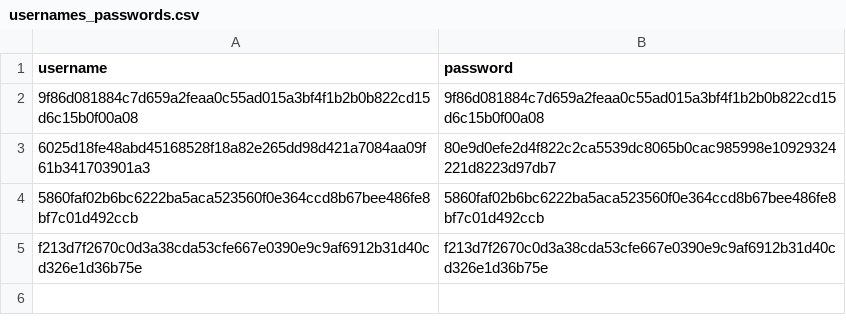
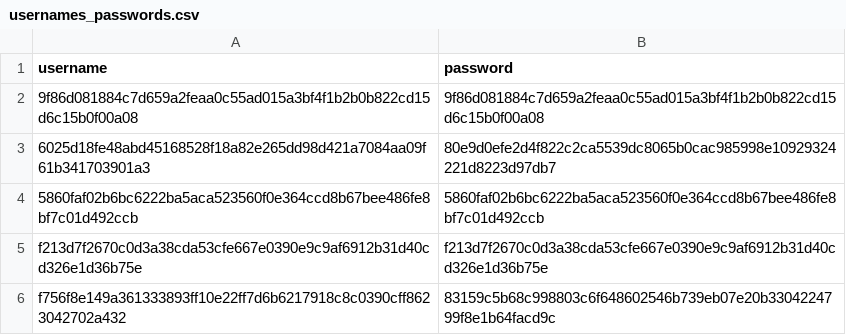
Before and after one commit to 1Itsme1/Project-python, a CSV file: usernames_passwords.csv, drawn as a sheet; the diff names each change by its address in the sheet, - before the commit and + after, or states it on an @@ line.

```diff
--- a/usernames_passwords.csv
+++ b/usernames_passwords.csv
+row 6: f756f8e149a361333893ff10e22ff7d6b6217918c8c0390cff8623042702a432 | 83159c5b68c998803c6f648602546b739eb07e20b3304224799f8e1b64facd9c
```
Also changed, not shown: 3 other files.
